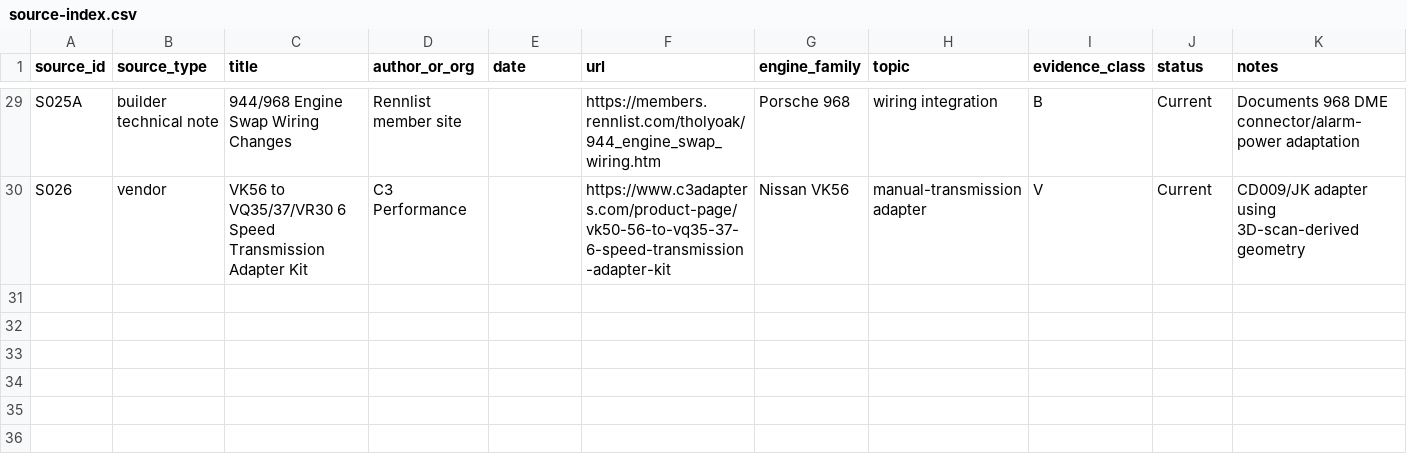
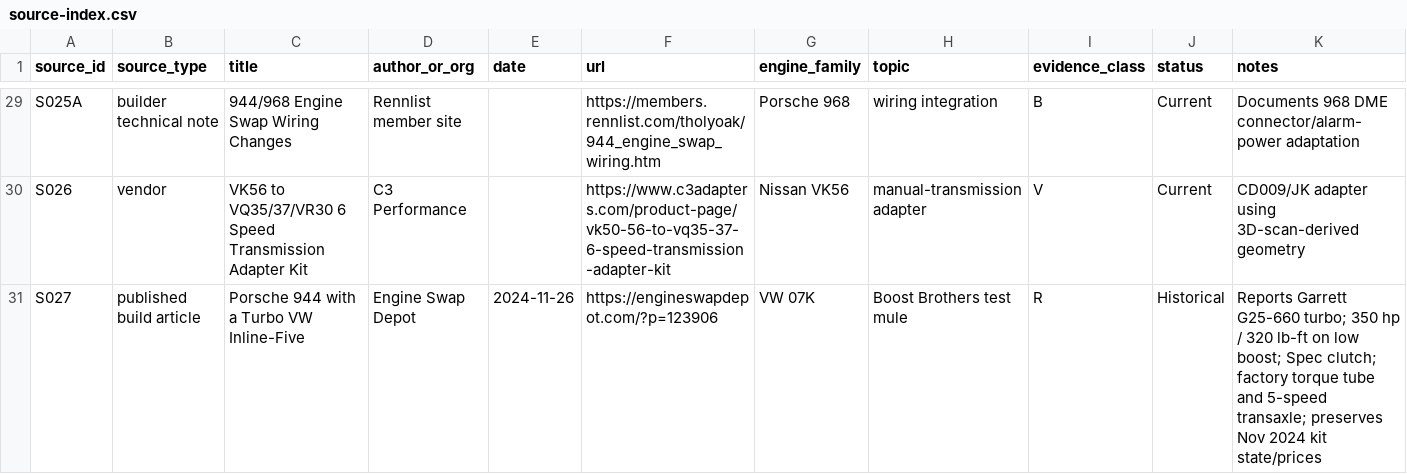
Before and after one commit to resem01/porsche-944-engine-swap-kb, a CSV file: data/source-index.csv, drawn as a sheet; only a part is shown, gaps mark what is left out.

Commit message:
Baseline v0.1: add Engine Swap Depot 07K source

```diff
--- a/data/source-index.csv
+++ b/data/source-index.csv
@@ -30 +30,2 @@ S025A,builder technical note,944/968 Engine Swap Wiring Changes,Rennlist member
 S026,vendor,VK56 to VQ35/37/VR30 6 Speed Transmission Adapter Kit,C3 Performance,,https://www.c3adapters.com/product-page/vk50-56-to-vq35-37-6-speed-transmission-adapter-kit,Nissan VK56,manual-transmission adapter,V,Current,"CD009/JK adapter using 3D-scan-derived geometry"
+S027,published build article,Porsche 944 with a Turbo VW Inline-Five,Engine Swap Depot,2024-11-26,https://engineswapdepot.com/?p=123906,VW 07K,Boost Brothers test mule,R,Historical,"Reports Garrett G25-660 turbo; 350 hp / 320 lb-ft on low boost; Spec clutch; factory torque tube and 5-speed transaxle; preserves Nov 2024 kit state/prices"
```
